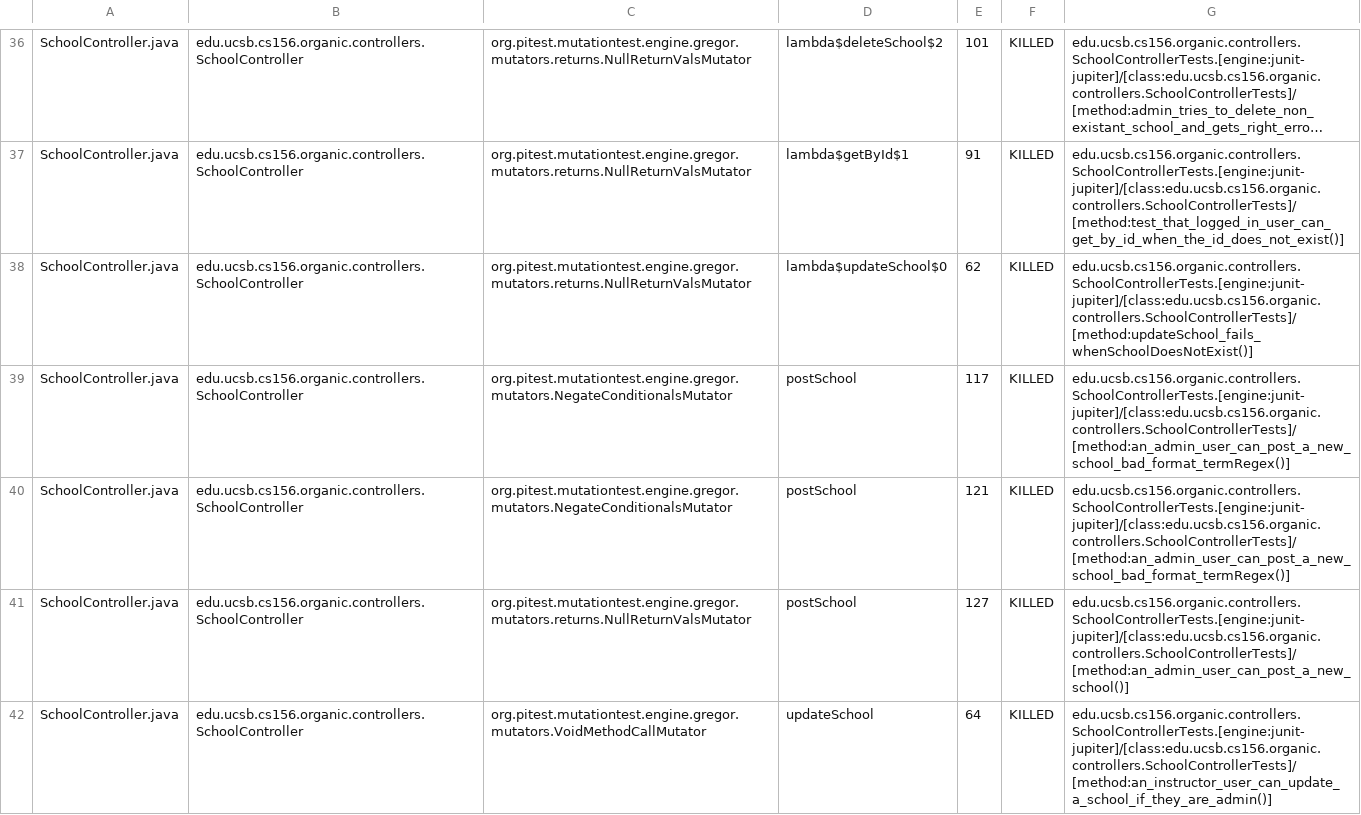
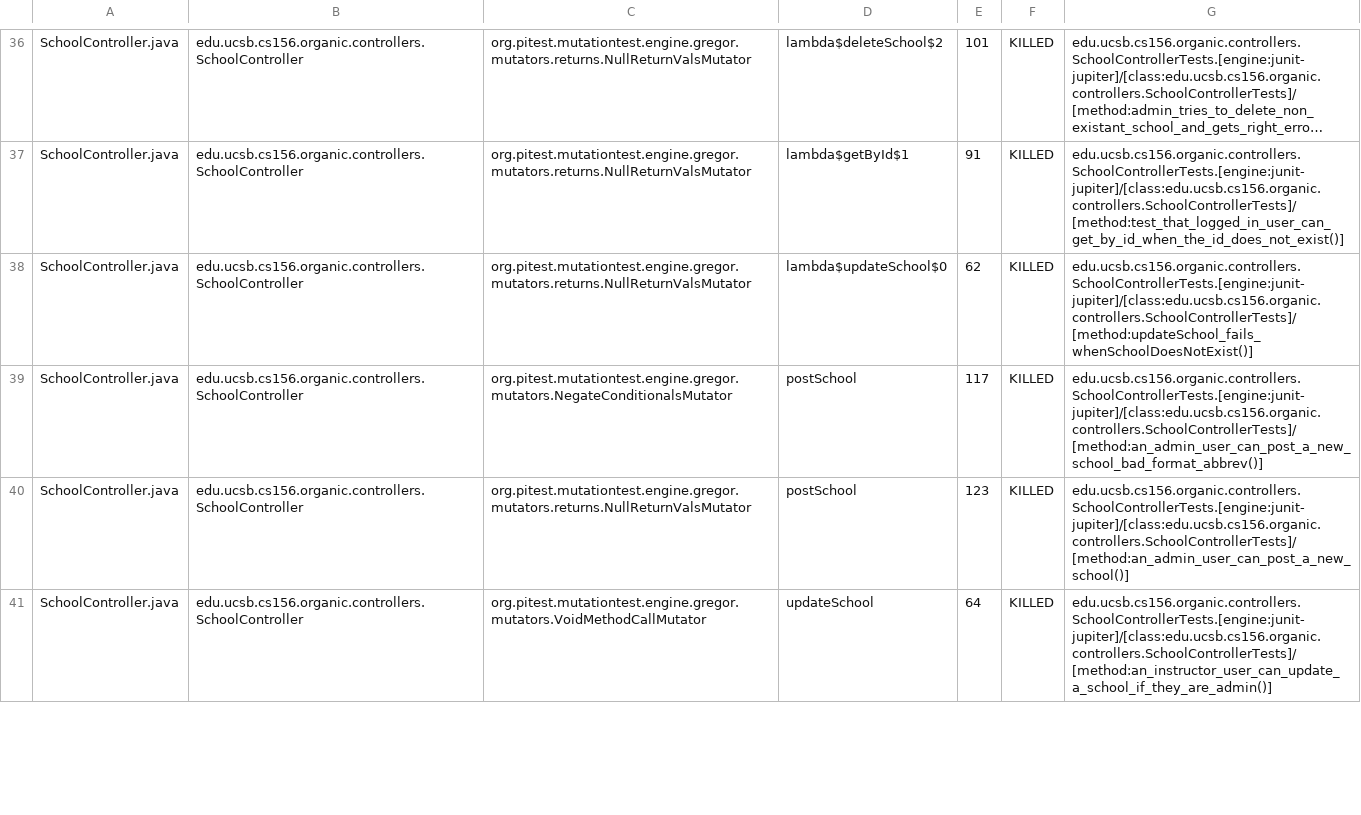
Before and after one commit to ucsb-cs156-s24/proj-organic-s24-5pm-4, a CSV file: prs/27/pitest/mutations.csv, drawn as a sheet; only a part is shown, gaps mark what is left out; long unchanged cells end in …; the diff covers the shown part only.

Commit message:
Deploying to gh-pages from @ ucsb-cs156-s24/proj-organic-s24-5pm-4@9b66413371b64c7884dd782210b7a83815026069 🚀

```diff
--- a/prs/27/pitest/mutations.csv
+++ b/prs/27/pitest/mutations.csv
@@ -38,5 +38,4 @@ SchoolController.java,edu.ucsb.cs156.organic.controllers.SchoolController,org.pi
 SchoolController.java,edu.ucsb.cs156.organic.controllers.SchoolController,org.pitest.mutationtest.engine.gregor.mutators.returns.NullReturnValsMutator,lambda$updateSchool$0,62,KILLED,edu.ucsb.cs156.organic.controllers.SchoolControllerTests.[engine:junit-jupiter]/[class:edu.ucsb.cs156.organic.controllers.SchoolControllerTests]/[method:updateSchool_fails_whenSchoolDoesNotExist()]
-SchoolController.java,edu.ucsb.cs156.organic.controllers.SchoolController,org.pitest.mutationtest.engine.gregor.mutators.NegateConditionalsMutator,postSchool,117,KILLED,edu.ucsb.cs156.organic.controllers.SchoolControllerTests.[engine:junit-jupiter]/[class:edu.ucsb.cs156.organic.controllers.SchoolControllerTests]/[method:an_admin_user_can_post_a_new_school_bad_format_termRegex()]
-SchoolController.java,edu.ucsb.cs156.organic.controllers.SchoolController,org.pitest.mutationtest.engine.gregor.mutators.NegateConditionalsMutator,postSchool,121,KILLED,edu.ucsb.cs156.organic.controllers.SchoolControllerTests.[engine:junit-jupiter]/[class:edu.ucsb.cs156.organic.controllers.SchoolControllerTests]/[method:an_admin_user_can_post_a_new_school_bad_format_termRegex()]
-SchoolController.java,edu.ucsb.cs156.organic.controllers.SchoolController,org.pitest.mutationtest.engine.gregor.mutators.returns.NullReturnValsMutator,postSchool,127,KILLED,edu.ucsb.cs156.organic.controllers.SchoolControllerTests.[engine:junit-jupiter]/[class:edu.ucsb.cs156.organic.controllers.SchoolControllerTests]/[method:an_admin_user_can_post_a_new_school()]
+SchoolController.java,edu.ucsb.cs156.organic.controllers.SchoolController,org.pitest.mutationtest.engine.gregor.mutators.NegateConditionalsMutator,postSchool,117,KILLED,edu.ucsb.cs156.organic.controllers.SchoolControllerTests.[engine:junit-jupiter]/[class:edu.ucsb.cs156.organic.controllers.SchoolControllerTests]/[method:an_admin_user_can_post_a_new_school_bad_format_abbrev()]
+SchoolController.java,edu.ucsb.cs156.organic.controllers.SchoolController,org.pitest.mutationtest.engine.gregor.mutators.returns.NullReturnValsMutator,postSchool,123,KILLED,edu.ucsb.cs156.organic.controllers.SchoolControllerTests.[engine:junit-jupiter]/[class:edu.ucsb.cs156.organic.controllers.SchoolControllerTests]/[method:an_admin_user_can_post_a_new_school()]
 SchoolController.java,edu.ucsb.cs156.organic.controllers.SchoolController,org.pitest.mutationtest.engine.gregor.mutators.VoidMethodCallMutator,updateSchool,64,KILLED,edu.ucsb.cs156.organic.controllers.SchoolControllerTests.[engine:junit-jupiter]/[class:edu.ucsb.cs156.organic.controllers.SchoolControllerTests]/[method:an_instructor_user_can_update_a_school_if_they_are_admin()]
```
Also changed, not shown: 23 edited cells elsewhere in this file, 19 other files.
